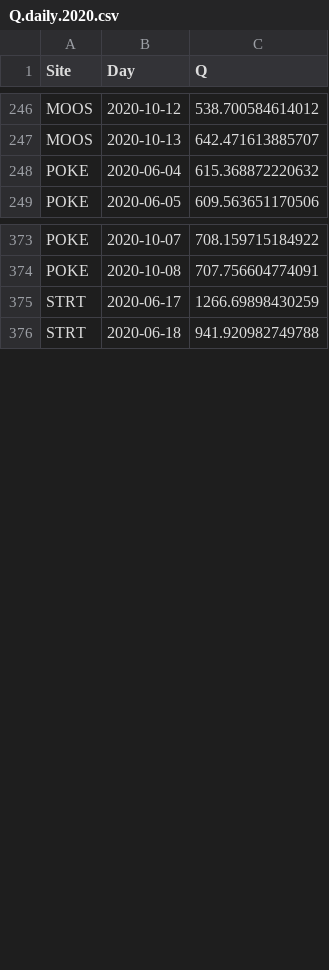
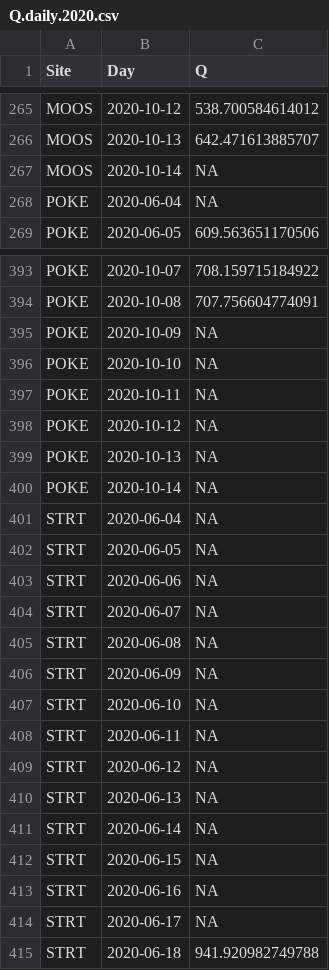
Before and after one commit to JakeCavaiani/DoD_Discharge, a CSV file: Predicted_Discharge/2020/Q.daily.2020.csv, drawn as a sheet; only a part is shown, gaps mark what is left out; the diff covers the shown part only.

```diff
--- a/Predicted_Discharge/2020/Q.daily.2020.csv
+++ b/Predicted_Discharge/2020/Q.daily.2020.csv
@@ -247,3 +266,4 @@
 "MOOS",2020-10-13,642.471613885707
-"POKE",2020-06-04,615.368872220632
+"MOOS",2020-10-14,NA
+"POKE",2020-06-04,NA
 "POKE",2020-06-05,609.563651170506
@@ -374,3 +394,22 @@
 "POKE",2020-10-08,707.756604774091
-"STRT",2020-06-17,1266.69898430259
+"POKE",2020-10-09,NA
+"POKE",2020-10-10,NA
+"POKE",2020-10-11,NA
+"POKE",2020-10-12,NA
+"POKE",2020-10-13,NA
+"POKE",2020-10-14,NA
+"STRT",2020-06-04,NA
+"STRT",2020-06-05,NA
+"STRT",2020-06-06,NA
+"STRT",2020-06-07,NA
+"STRT",2020-06-08,NA
+"STRT",2020-06-09,NA
+"STRT",2020-06-10,NA
+"STRT",2020-06-11,NA
+"STRT",2020-06-12,NA
+"STRT",2020-06-13,NA
+"STRT",2020-06-14,NA
+"STRT",2020-06-15,NA
+"STRT",2020-06-16,NA
+"STRT",2020-06-17,NA
 "STRT",2020-06-18,941.920982749788
```
Also changed, not shown: 35 added rows and 7 edited cells elsewhere in this file, Predicted_Discharge/2019/MOOS/MOOS.Q.csv, Predicted_Discharge/2019/POKE/POKE.Q.csv, 9 other files.
